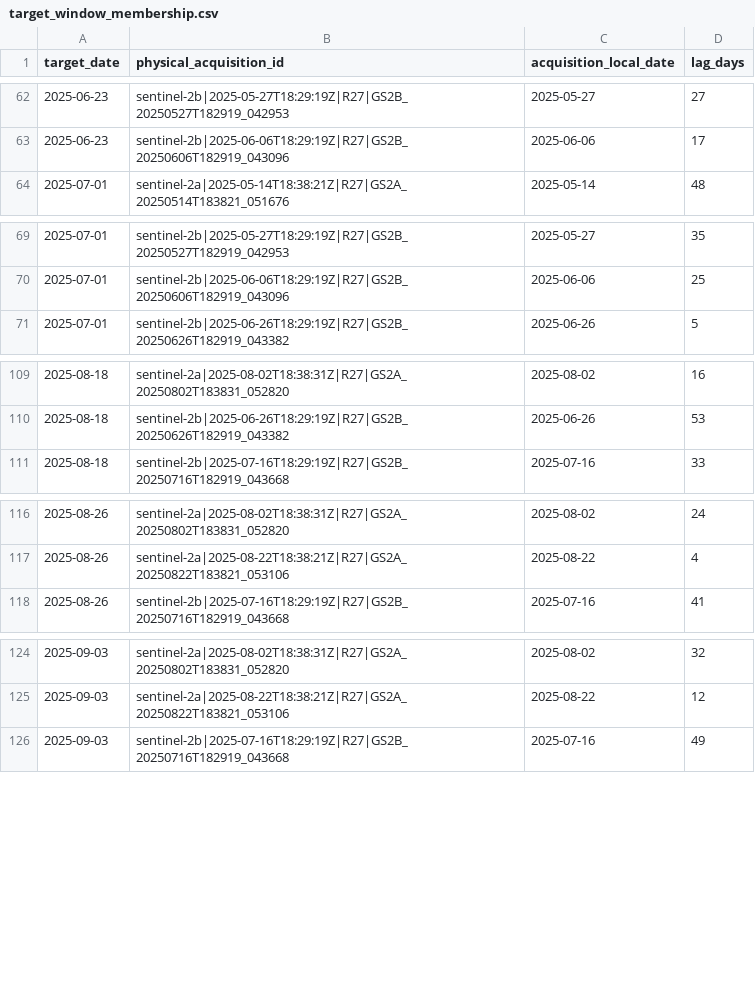
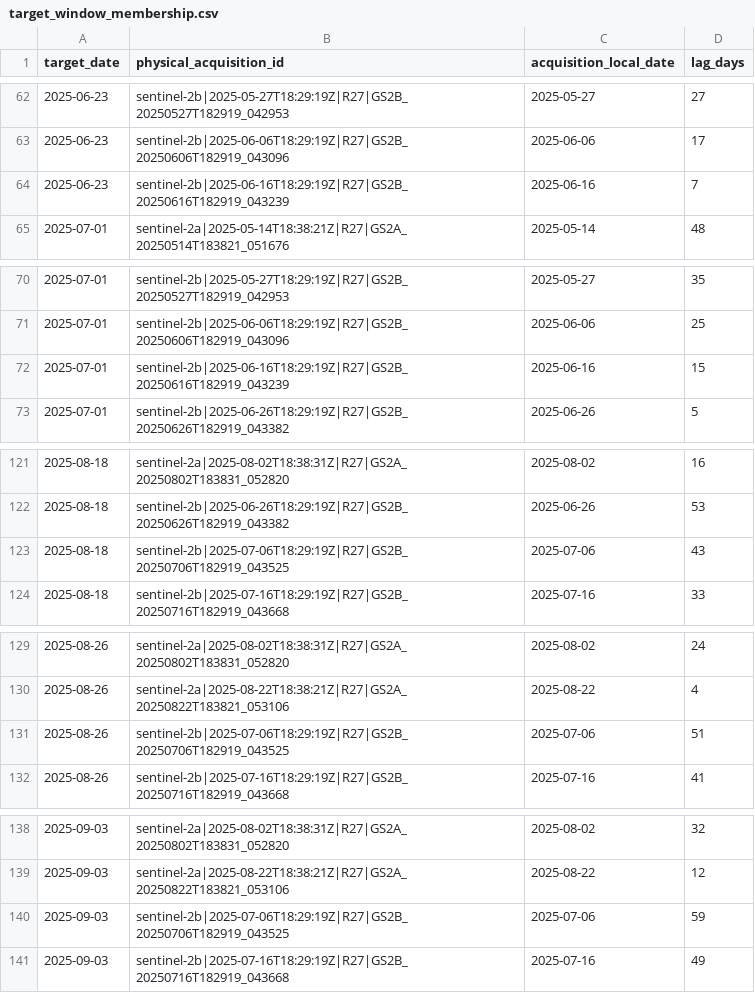
Before and after one commit to CmsChase/LA-neighborhood-heat, a CSV file: manifests/final_test_2025/sentinel_inventory/target_window_membership.csv, drawn as a sheet; only a part is shown, gaps mark what is left out; the diff covers the shown part only; the diff names each change by its address in the sheet, - before the commit and + after, or states it on an @@ line.

```diff
--- a/manifests/final_test_2025/sentinel_inventory/target_window_membership.csv
+++ b/manifests/final_test_2025/sentinel_inventory/target_window_membership.csv
+row 64: 2025-06-23 | sentinel-2b|2025-06-16T18:29:19Z|R27|GS2B_20250616T182919_043239 | 2025-06-16 | 7
+row 72: 2025-07-01 | sentinel-2b|2025-06-16T18:29:19Z|R27|GS2B_20250616T182919_043239 | 2025-06-16 | 15
+row 123: 2025-08-18 | sentinel-2b|2025-07-06T18:29:19Z|R27|GS2B_20250706T182919_043525 | 2025-07-06 | 43
+row 131: 2025-08-26 | sentinel-2b|2025-07-06T18:29:19Z|R27|GS2B_20250706T182919_043525 | 2025-07-06 | 51
+row 140: 2025-09-03 | sentinel-2b|2025-07-06T18:29:19Z|R27|GS2B_20250706T182919_043525 | 2025-07-06 | 59
```
Also changed, not shown: 10 added rows elsewhere in this file, docs/DATA_MANIFEST.csv, manifests/final_test_2025/sentinel_inventory/selected_acquisitions.csv, 18 other files.
